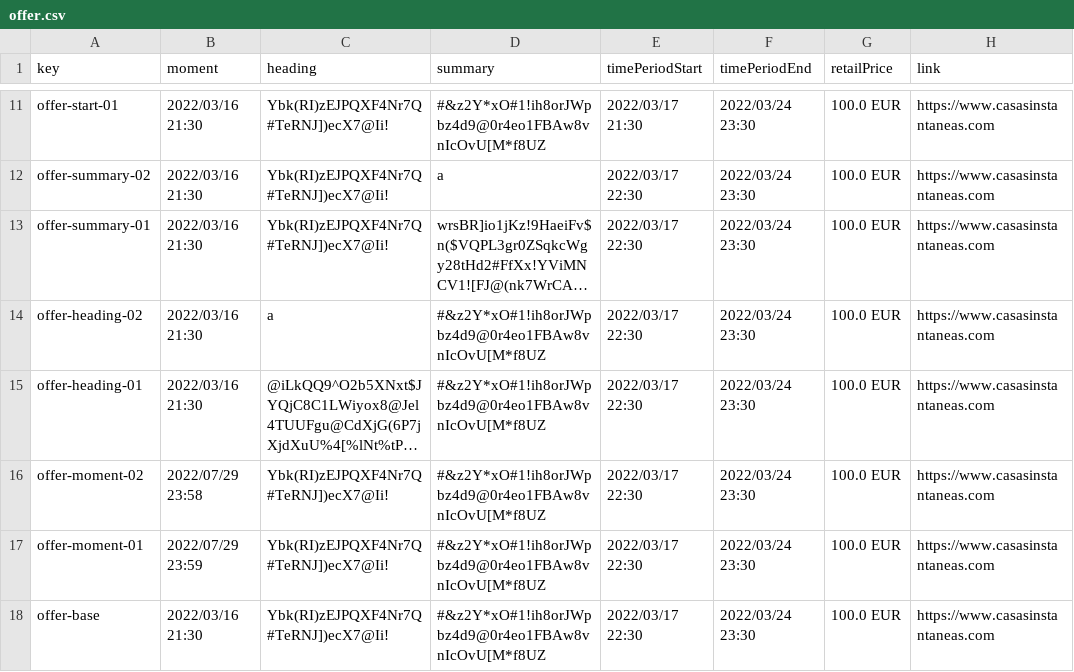
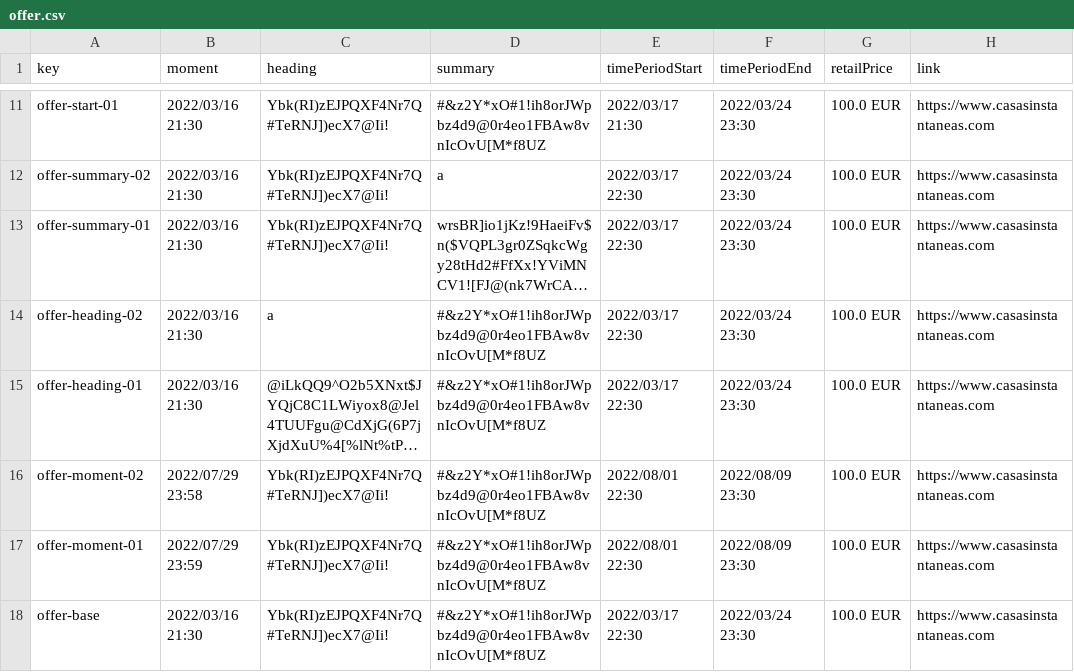
Before and after one commit to josrojrom1/C1.04.02, a CSV file: src/main/webapp/WEB-INF/resources/sample-data/offer.csv, drawn as a sheet; only a part is shown, gaps mark what is left out; long unchanged cells end in …; the diff names each change by its address in the sheet, - before the commit and + after, or states it on an @@ line.

Commit message:
Issues #307 y #310 [Completado]
Acarreo de la DB de Offer corregida y establecimeinto de ReadOnly para
el campo de Note referente al Momento

```diff
--- a/src/main/webapp/WEB-INF/resources/sample-data/offer.csv
+++ b/src/main/webapp/WEB-INF/resources/sample-data/offer.csv
-E16:E17 (timePeriodStart): 2022/03/17 22:30
+E16:E17 (timePeriodStart): 2022/08/01 22:30
-F16:F17 (timePeriodEnd): 2022/03/24 23:30
+F16:F17 (timePeriodEnd): 2022/08/09 23:30
```
Also changed, not shown: 1 other file.
